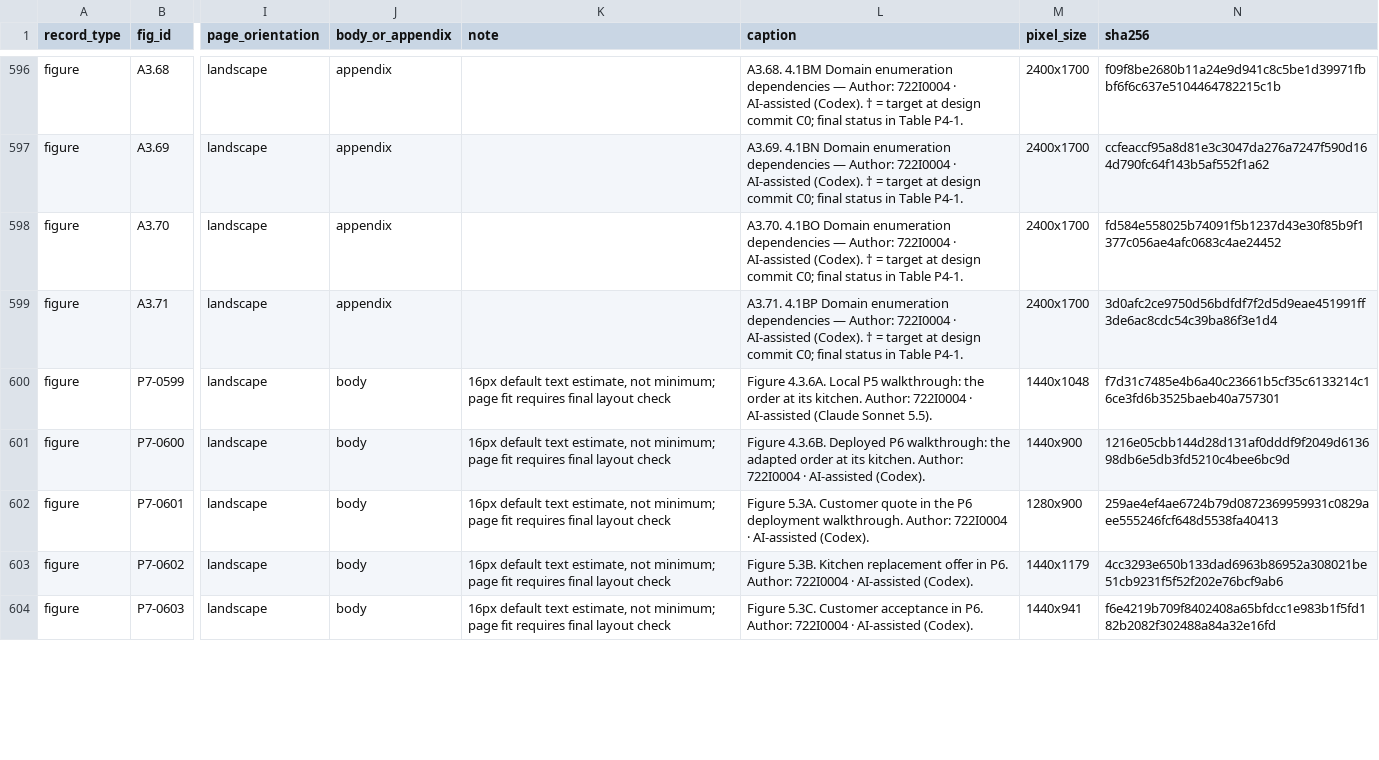
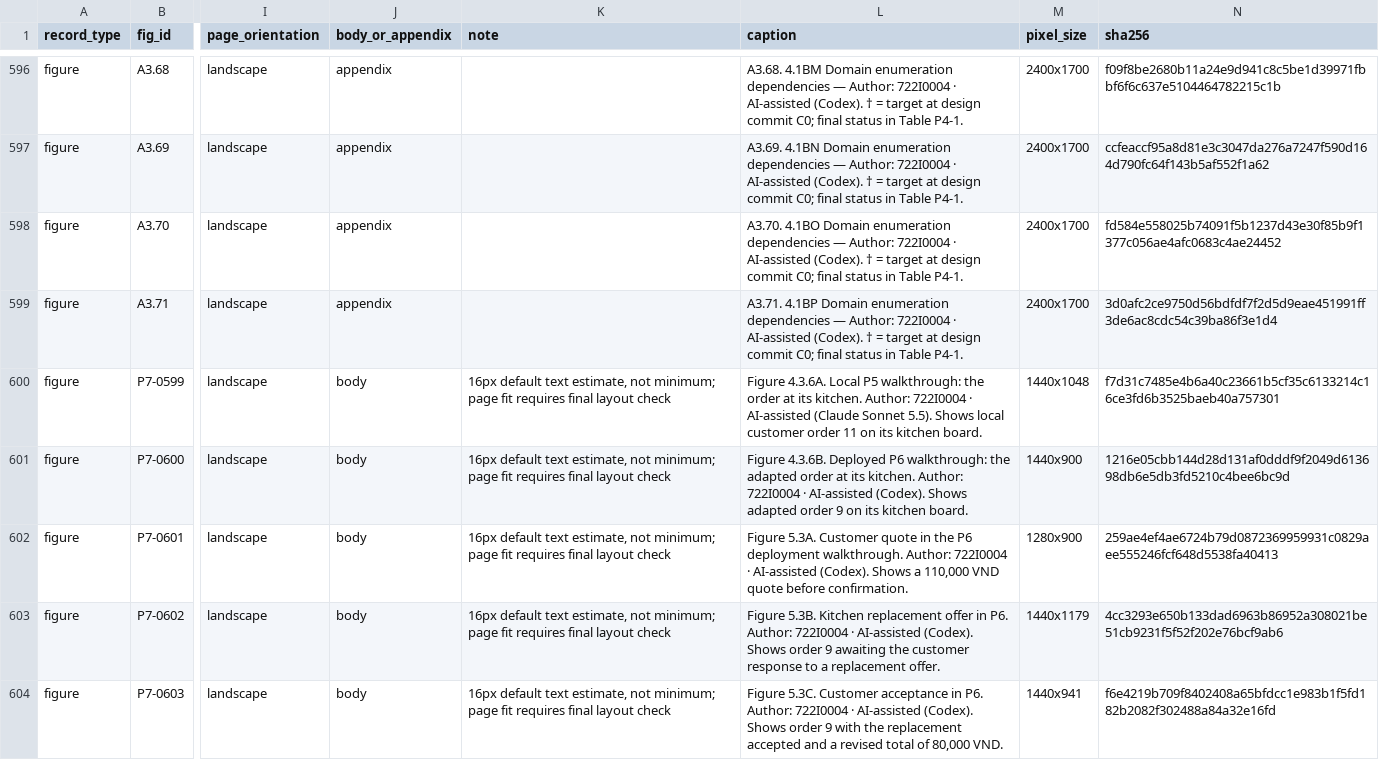
Before and after one commit to Dat071104/SaigonBite, a CSV file: docs/part2/latex/figure_manifest.csv, drawn as a sheet; only a part is shown, gaps mark what is left out; the diff covers the shown part only; the diff names each change by its address in the sheet, - before the commit and + after, or states it on an @@ line.

```diff
--- a/docs/part2/latex/figure_manifest.csv
+++ b/docs/part2/latex/figure_manifest.csv
-L600 (caption): …Sonnet 5.5).
+L600 (caption): …Sonnet 5.5). Shows local customer order 11 on its kitchen board.
-L601 (caption): …AI-assisted (Codex).
+L601 (caption): …AI-assisted (Codex). Shows adapted order 9 on its kitchen board.
-L602 (caption): …AI-assisted (Codex).
+L602 (caption): …AI-assisted (Codex). Shows a 110,000 VND quote before confirmation.
-L603 (caption): …AI-assisted (Codex).
+L603 (caption): …AI-assisted (Codex). Shows order 9 awaiting the customer response to a replacement offer.
-L604 (caption): …AI-assisted (Codex).
+L604 (caption): …AI-assisted (Codex). Shows order 9 with the replacement accepted and a revised total of 80,000 VND.
```
Also changed, not shown: 4 edited cells elsewhere in this file, 8 other files.
